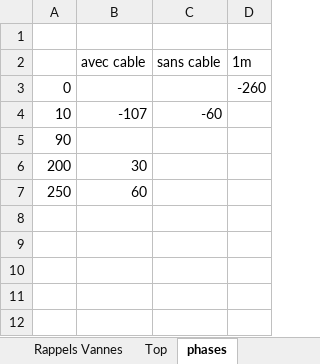
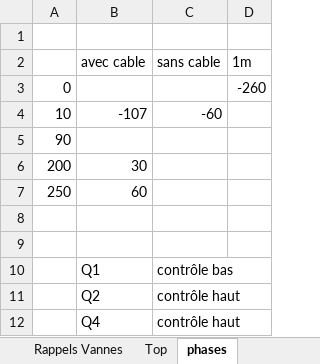
Before and after one commit to jhillairet/WEST_C4, an Excel workbook: WEST_C4_ICRH_Logbook.xlsx, sheet phases, drawn as a sheet; values as stored, in another font and other column widths than the file's, no borders; the diff names each change by its address in the sheet, - before the commit and + after, or states it on an @@ line.

```diff
--- a/WEST_C4_ICRH_Logbook.xlsx (sheet phases)
+++ b/WEST_C4_ICRH_Logbook.xlsx (sheet phases)
+row 8: (empty)
+row 9: (empty)
+row 10:  | Q1 | contrôle bas
+row 11:  | Q2 | contrôle haut
+row 12:  | Q4 | contrôle haut
```
Also changed, not shown: sheet Pulse list, sheet Rappels Vannes, sheet Summary, formulas that keep their value, hidden cells, charts or pictures, 8 other files.
